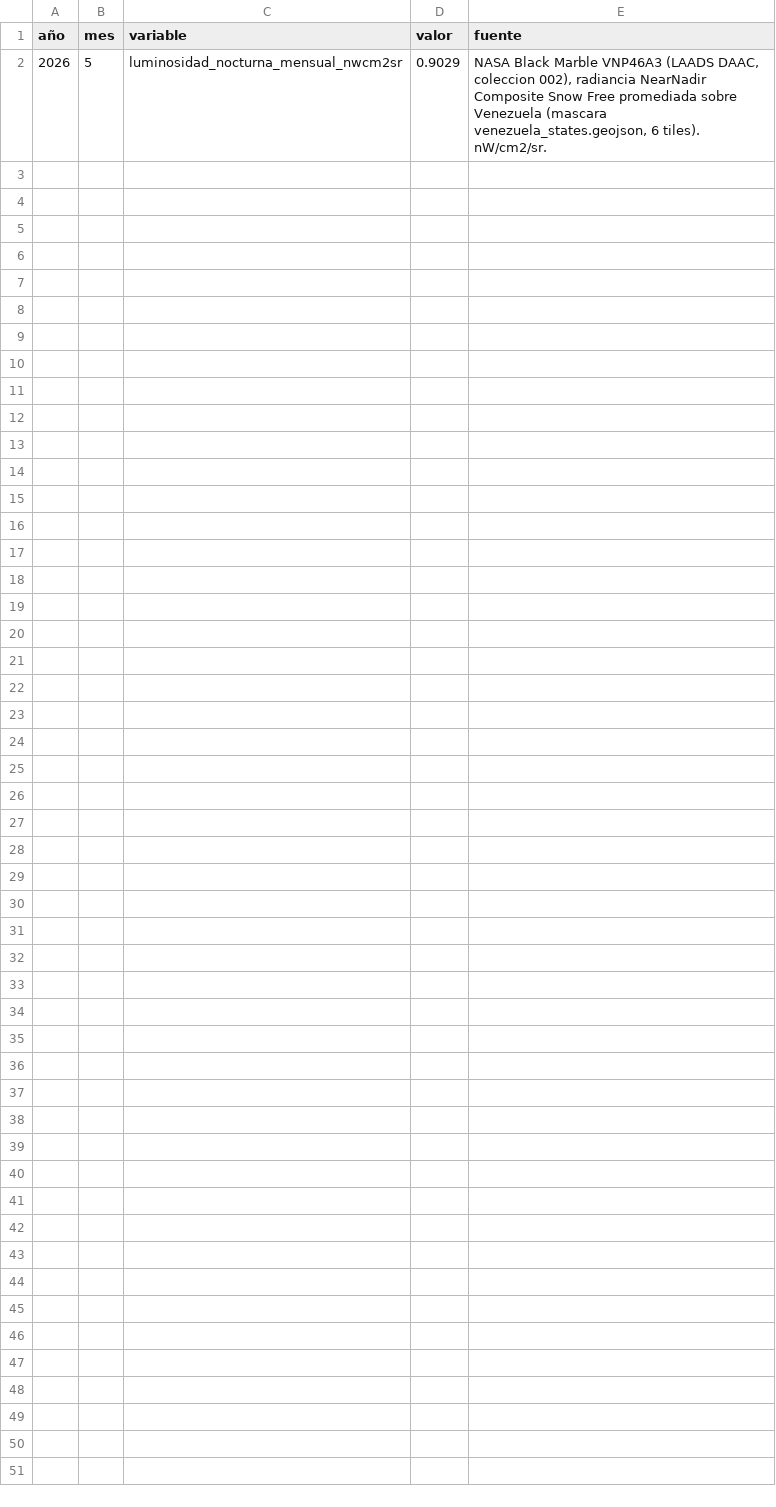
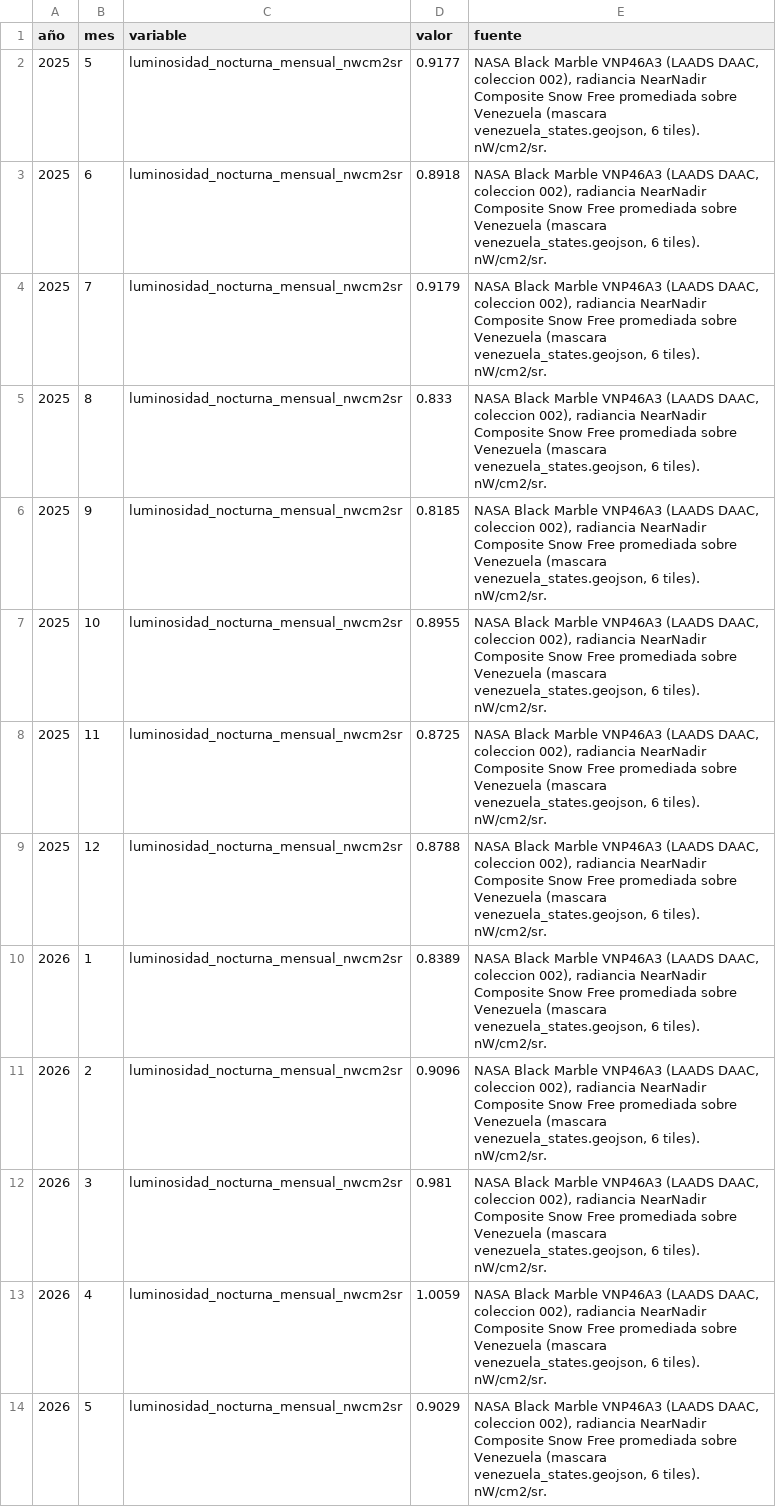
Before and after one commit to Felipegomeze2/ICIV, a CSV file: iciv/data/raw/blackmarble_monthly.csv, drawn as a sheet.

```diff
--- a/iciv/data/raw/blackmarble_monthly.csv
+++ b/iciv/data/raw/blackmarble_monthly.csv
@@ -1,2 +1,14 @@
 año,mes,variable,valor,fuente
+2025,5,luminosidad_nocturna_mensual_nwcm2sr,0.9177,"NASA Black Marble VNP46A3 (LAADS DAAC, coleccion 002), radiancia NearNadir Composite Snow Free promediada sobre Venezuela (mascara venezuela_states.geojson, 6 tiles). nW/cm2/sr."
+2025,6,luminosidad_nocturna_mensual_nwcm2sr,0.8918,"NASA Black Marble VNP46A3 (LAADS DAAC, coleccion 002), radiancia NearNadir Composite Snow Free promediada sobre Venezuela (mascara venezuela_states.geojson, 6 tiles). nW/cm2/sr."
+2025,7,luminosidad_nocturna_mensual_nwcm2sr,0.9179,"NASA Black Marble VNP46A3 (LAADS DAAC, coleccion 002), radiancia NearNadir Composite Snow Free promediada sobre Venezuela (mascara venezuela_states.geojson, 6 tiles). nW/cm2/sr."
+2025,8,luminosidad_nocturna_mensual_nwcm2sr,0.833,"NASA Black Marble VNP46A3 (LAADS DAAC, coleccion 002), radiancia NearNadir Composite Snow Free promediada sobre Venezuela (mascara venezuela_states.geojson, 6 tiles). nW/cm2/sr."
+2025,9,luminosidad_nocturna_mensual_nwcm2sr,0.8185,"NASA Black Marble VNP46A3 (LAADS DAAC, coleccion 002), radiancia NearNadir Composite Snow Free promediada sobre Venezuela (mascara venezuela_states.geojson, 6 tiles). nW/cm2/sr."
+2025,10,luminosidad_nocturna_mensual_nwcm2sr,0.8955,"NASA Black Marble VNP46A3 (LAADS DAAC, coleccion 002), radiancia NearNadir Composite Snow Free promediada sobre Venezuela (mascara venezuela_states.geojson, 6 tiles). nW/cm2/sr."
+2025,11,luminosidad_nocturna_mensual_nwcm2sr,0.8725,"NASA Black Marble VNP46A3 (LAADS DAAC, coleccion 002), radiancia NearNadir Composite Snow Free promediada sobre Venezuela (mascara venezuela_states.geojson, 6 tiles). nW/cm2/sr."
+2025,12,luminosidad_nocturna_mensual_nwcm2sr,0.8788,"NASA Black Marble VNP46A3 (LAADS DAAC, coleccion 002), radiancia NearNadir Composite Snow Free promediada sobre Venezuela (mascara venezuela_states.geojson, 6 tiles). nW/cm2/sr."
+2026,1,luminosidad_nocturna_mensual_nwcm2sr,0.8389,"NASA Black Marble VNP46A3 (LAADS DAAC, coleccion 002), radiancia NearNadir Composite Snow Free promediada sobre Venezuela (mascara venezuela_states.geojson, 6 tiles). nW/cm2/sr."
+2026,2,luminosidad_nocturna_mensual_nwcm2sr,0.9096,"NASA Black Marble VNP46A3 (LAADS DAAC, coleccion 002), radiancia NearNadir Composite Snow Free promediada sobre Venezuela (mascara venezuela_states.geojson, 6 tiles). nW/cm2/sr."
+2026,3,luminosidad_nocturna_mensual_nwcm2sr,0.981,"NASA Black Marble VNP46A3 (LAADS DAAC, coleccion 002), radiancia NearNadir Composite Snow Free promediada sobre Venezuela (mascara venezuela_states.geojson, 6 tiles). nW/cm2/sr."
+2026,4,luminosidad_nocturna_mensual_nwcm2sr,1.0059,"NASA Black Marble VNP46A3 (LAADS DAAC, coleccion 002), radiancia NearNadir Composite Snow Free promediada sobre Venezuela (mascara venezuela_states.geojson, 6 tiles). nW/cm2/sr."
 2026,5,luminosidad_nocturna_mensual_nwcm2sr,0.9029,"NASA Black Marble VNP46A3 (LAADS DAAC, coleccion 002), radiancia NearNadir Composite Snow Free promediada sobre Venezuela (mascara venezuela_states.geojson, 6 tiles). nW/cm2/sr."
```
